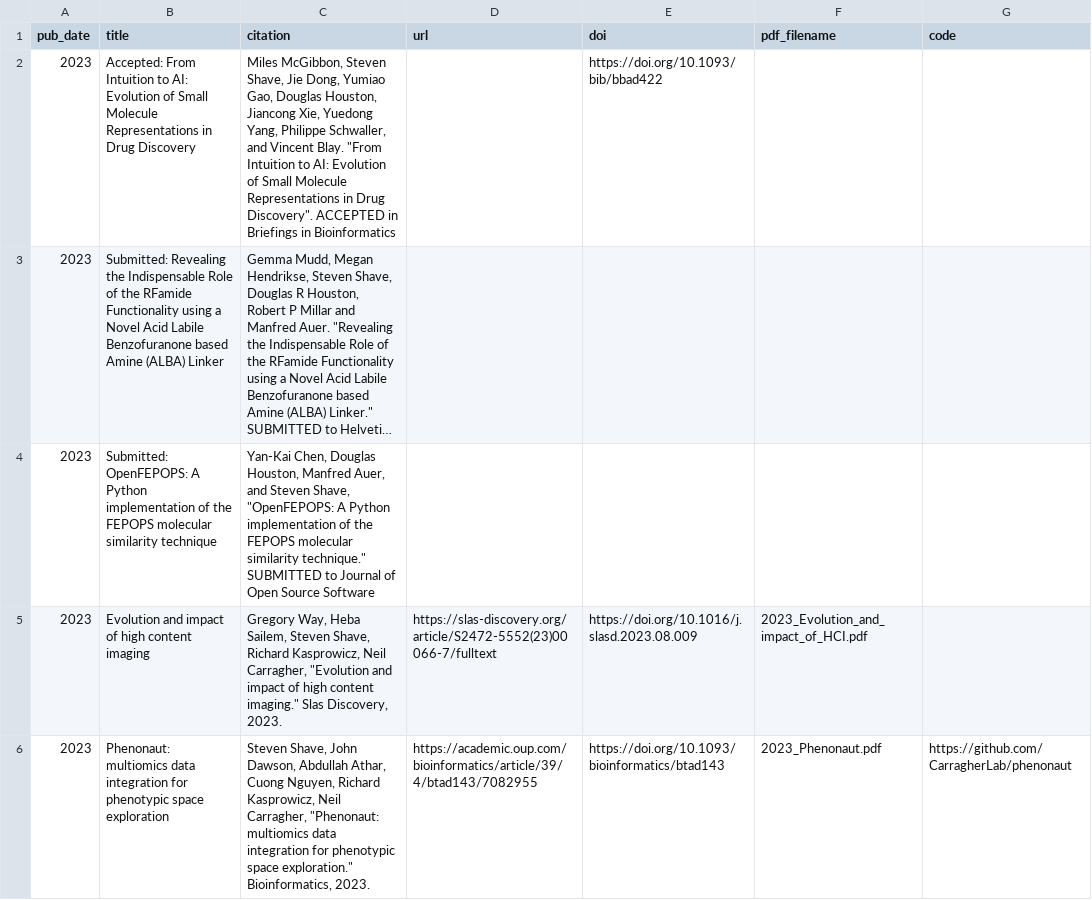
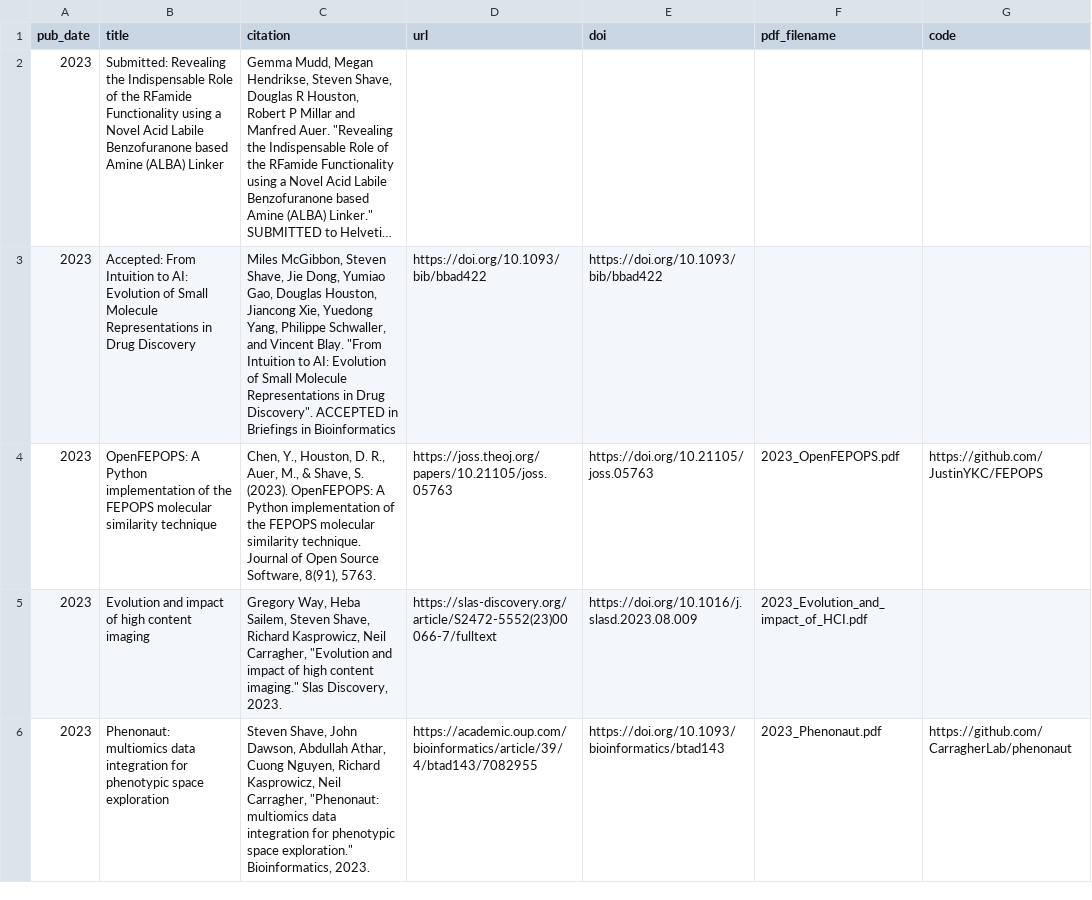
Before and after one commit to stevenshave/stevenshave.github.io, a TSV file: markdown_generator/publications.tsv, drawn as a sheet; only a part is shown; long unchanged cells end in …; removed rows and columns are numbered as before the commit, all else as after; the diff names each change by its address in the sheet, - before the commit and + after, or states it on an @@ line.

Commit message:
Added OpenFEPOPS publication

```diff
--- a/markdown_generator/publications.tsv
+++ b/markdown_generator/publications.tsv
-row 2: 2023 | Accepted: From Intuition to AI: Evolution of Small Molecule Representations in Drug Discovery | Miles McGibbon, Steven Shave, Jie Dong, Yumiao Gao, Douglas Houston, Jiancong Xie, Yuedong Yang, Philippe Schwaller, and Vincent Blay. "From Intuition to AI: Evolution of Small Molecule Representations in Drug Discovery". ACCEPTED in Briefings in Bioinformatics |  | https://doi.org/10.1093/bib/bbad422
-row 4: 2023 | Submitted: OpenFEPOPS: A Python implementation of the FEPOPS molecular similarity technique | Yan-Kai Chen, Douglas Houston, Manfred Auer, and Steven Shave, "OpenFEPOPS: A Python implementation of the FEPOPS molecular similarity technique." SUBMITTED to Journal of Open Source Software
+row 3: 2023 | Accepted: From Intuition to AI: Evolution of Small Molecule Representations in Drug Discovery | Miles McGibbon, Steven Shave, Jie Dong, Yumiao Gao, Douglas Houston, Jiancong Xie, Yuedong Yang, Philippe Schwaller, and Vincent Blay. "From Intuition to AI: Evolution of Small Molecule Representations in Drug Discovery". ACCEPTED in Briefings in Bioinformatics | https://doi.org/10.1093/bib/bbad422 | https://doi.org/10.1093/bib/bbad422
+row 4: 2023 | OpenFEPOPS: A Python implementation of the FEPOPS molecular similarity technique | Chen, Y., Houston, D. R., Auer, M., & Shave, S. (2023). OpenFEPOPS: A Python implementation of the FEPOPS molecular similarity technique. Journal of Open Source Software, 8(91), 5763. | https://joss.theoj.org/papers/10.21105/joss.05763 | https://doi.org/10.21105/joss.05763 | 2023_OpenFEPOPS.pdf | https://github.com/JustinYKC/FEPOPS
```
Also changed, not shown: 3 other files.
